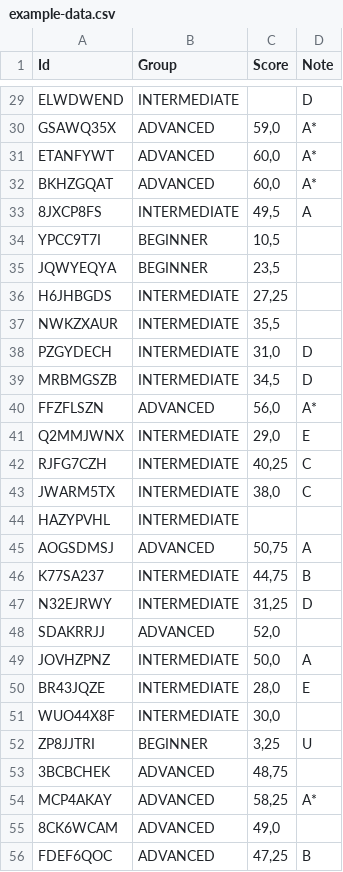
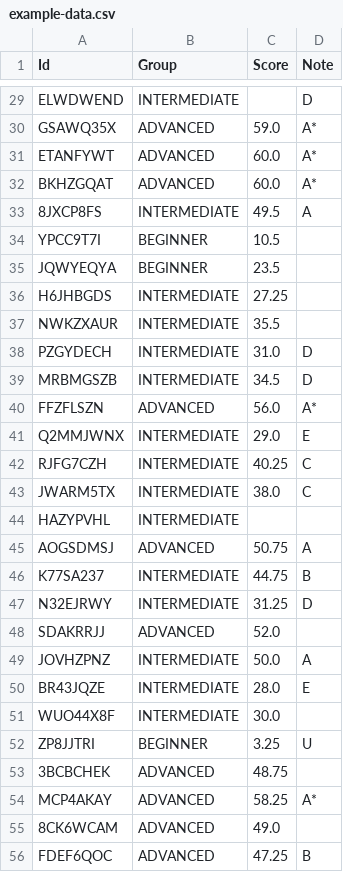
Before and after one commit to raj-open/grades, a CSV file: examples/data/example-data.csv, drawn as a sheet; only a part is shown, gaps mark what is left out; the diff covers the shown part only; the diff names each change by its address in the sheet, - before the commit and + after, or states it on an @@ line.

```diff
--- a/examples/data/example-data.csv
+++ b/examples/data/example-data.csv
-C30 (Score): 59,0
+C30 (Score): 59.0
-C31:C32 (Score): 60,0
+C31:C32 (Score): 60.0
-C33 (Score): 49,5
+C33 (Score): 49.5
-C34 (Score): 10,5
+C34 (Score): 10.5
-C35 (Score): 23,5
+C35 (Score): 23.5
-C36 (Score): 27,25
+C36 (Score): 27.25
-C37 (Score): 35,5
+C37 (Score): 35.5
-C38 (Score): 31,0
+C38 (Score): 31.0
-C39 (Score): 34,5
+C39 (Score): 34.5
-C40 (Score): 56,0
+C40 (Score): 56.0
-C41 (Score): 29,0
+C41 (Score): 29.0
-C42 (Score): 40,25
+C42 (Score): 40.25
-C43 (Score): 38,0
+C43 (Score): 38.0
-C45 (Score): 50,75
+C45 (Score): 50.75
-C46 (Score): 44,75
+C46 (Score): 44.75
-C47 (Score): 31,25
+C47 (Score): 31.25
-C48 (Score): 52,0
+C48 (Score): 52.0
-C49 (Score): 50,0
+C49 (Score): 50.0
-C50 (Score): 28,0
+C50 (Score): 28.0
-C51 (Score): 30,0
+C51 (Score): 30.0
-C52 (Score): 3,25
+C52 (Score): 3.25
-C53 (Score): 48,75
+C53 (Score): 48.75
-C54 (Score): 58,25
+C54 (Score): 58.25
-C55 (Score): 49,0
+C55 (Score): 49.0
-C56 (Score): 47,25
+C56 (Score): 47.25
```
Also changed, not shown: 69 edited cells elsewhere in this file, 3 other files.
